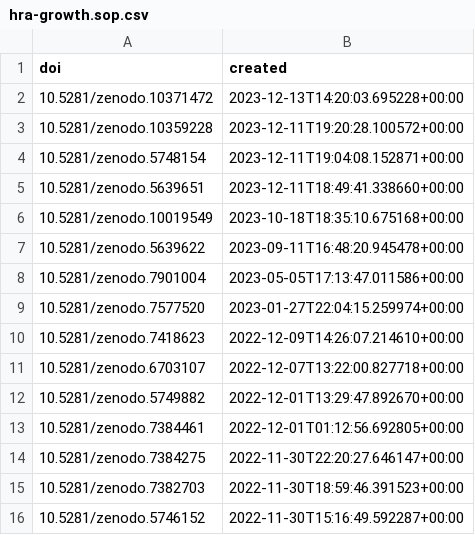
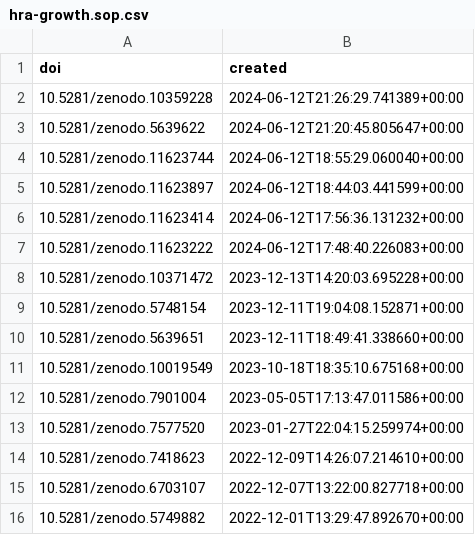
Before and after one commit to x-atlas-consortia/hra-dashboard-data, a CSV file: data/data/hra-growth.sop.csv, drawn as a sheet; only a part is shown; the shorter side is filled out with more unchanged rows.

Commit message:
Update HRA data

```diff
--- a/data/data/hra-growth.sop.csv
+++ b/data/data/hra-growth.sop.csv
@@ -1,4 +1,9 @@
 doi,created
+10.5281/zenodo.10359228,2024-06-12T21:26:29.741389+00:00
+10.5281/zenodo.5639622,2024-06-12T21:20:45.805647+00:00
+10.5281/zenodo.11623744,2024-06-12T18:55:29.060040+00:00
+10.5281/zenodo.11623897,2024-06-12T18:44:03.441599+00:00
+10.5281/zenodo.11623414,2024-06-12T17:56:36.131232+00:00
+10.5281/zenodo.11623222,2024-06-12T17:48:40.226083+00:00
 10.5281/zenodo.10371472,2023-12-13T14:20:03.695228+00:00
-10.5281/zenodo.10359228,2023-12-11T19:20:28.100572+00:00
 10.5281/zenodo.5748154,2023-12-11T19:04:08.152871+00:00
@@ -6,3 +11,2 @@ doi,created
 10.5281/zenodo.10019549,2023-10-18T18:35:10.675168+00:00
-10.5281/zenodo.5639622,2023-09-11T16:48:20.945478+00:00
 10.5281/zenodo.7901004,2023-05-05T17:13:47.011586+00:00
```
Also changed, not shown: data/data/hra-growth.csv, data/data/hra-growth.experimental.csv.
